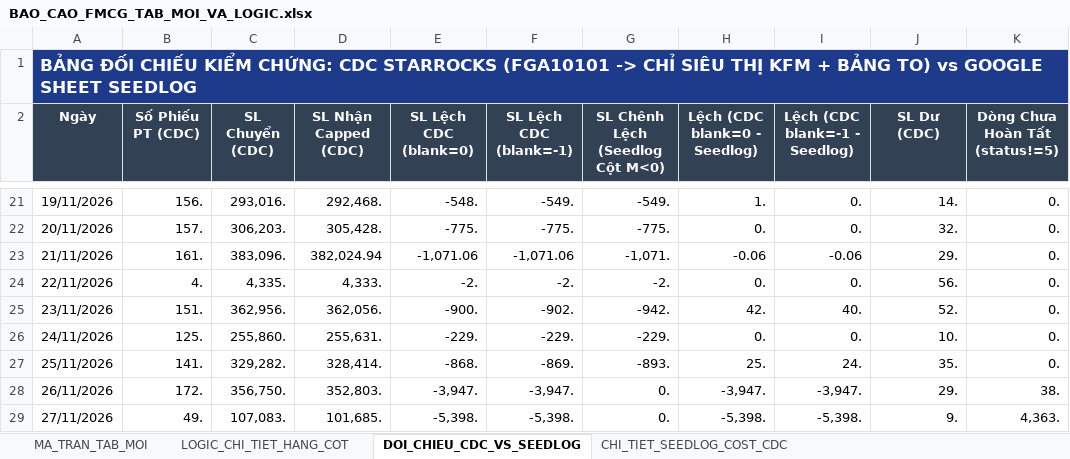
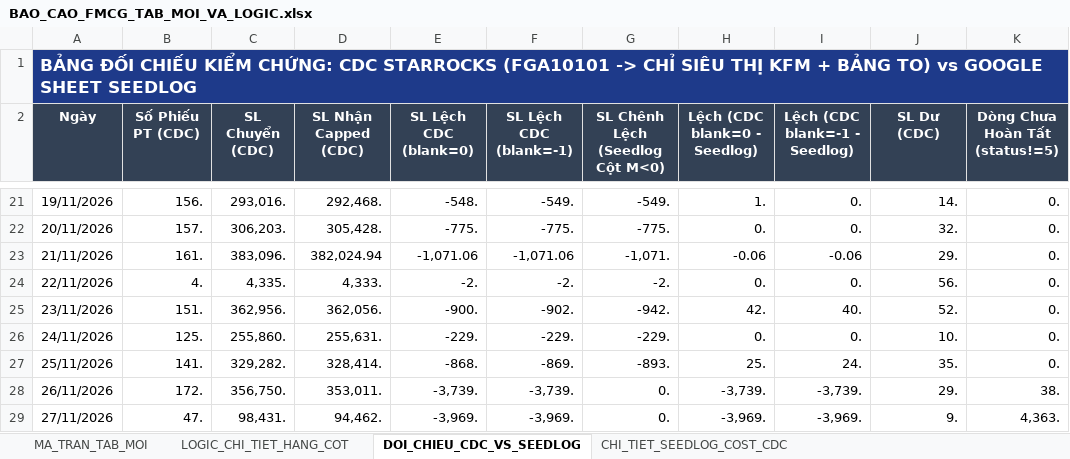
Before and after one commit to aresphamha/Doi_Soat_Dong_Mat, an Excel workbook: BAO_CAO_FMCG_TAB_MOI_VA_LOGIC.xlsx, sheet DOI_CHIEU_CDC_VS_SEEDLOG, drawn as a sheet; only a part is shown, gaps mark what is left out; values as stored, in another font and other column widths than the file's, no borders; the diff names each change by its address in the sheet, - before the commit and + after, or states it on an @@ line.

```diff
--- a/BAO_CAO_FMCG_TAB_MOI_VA_LOGIC.xlsx (sheet DOI_CHIEU_CDC_VS_SEEDLOG)
+++ b/BAO_CAO_FMCG_TAB_MOI_VA_LOGIC.xlsx (sheet DOI_CHIEU_CDC_VS_SEEDLOG)
-D28 (SL Nhận Capped (CDC)): 352,803.
+D28 (SL Nhận Capped (CDC)): 353,011.
-E28 (SL Lệch CDC (blank=0)): -3,947.
+E28 (SL Lệch CDC (blank=0)): -3,739.
-F28 (SL Lệch CDC (blank=-1)): -3,947.
+F28 (SL Lệch CDC (blank=-1)): -3,739.
-H28 (Lệch (CDC blank=0 - Seedlog)): -3,947.
+H28 (Lệch (CDC blank=0 - Seedlog)): -3,739.
-I28 (Lệch (CDC blank=-1 - Seedlog)): -3,947.
+I28 (Lệch (CDC blank=-1 - Seedlog)): -3,739.
-B29 (Số Phiếu PT (CDC)): 49.
+B29 (Số Phiếu PT (CDC)): 47.
-C29 (SL Chuyển (CDC)): 107,083.
+C29 (SL Chuyển (CDC)): 98,431.
-D29 (SL Nhận Capped (CDC)): 101,685.
+D29 (SL Nhận Capped (CDC)): 94,462.
-E29 (SL Lệch CDC (blank=0)): -5,398.
+E29 (SL Lệch CDC (blank=0)): -3,969.
-F29 (SL Lệch CDC (blank=-1)): -5,398.
+F29 (SL Lệch CDC (blank=-1)): -3,969.
-H29 (Lệch (CDC blank=0 - Seedlog)): -5,398.
+H29 (Lệch (CDC blank=0 - Seedlog)): -3,969.
-I29 (Lệch (CDC blank=-1 - Seedlog)): -5,398.
+I29 (Lệch (CDC blank=-1 - Seedlog)): -3,969.
```
Also changed, not shown: sheet MA_TRAN_TAB_MOI, sheet CHI_TIET_SEEDLOG_COST_CDC, 6 other files.
